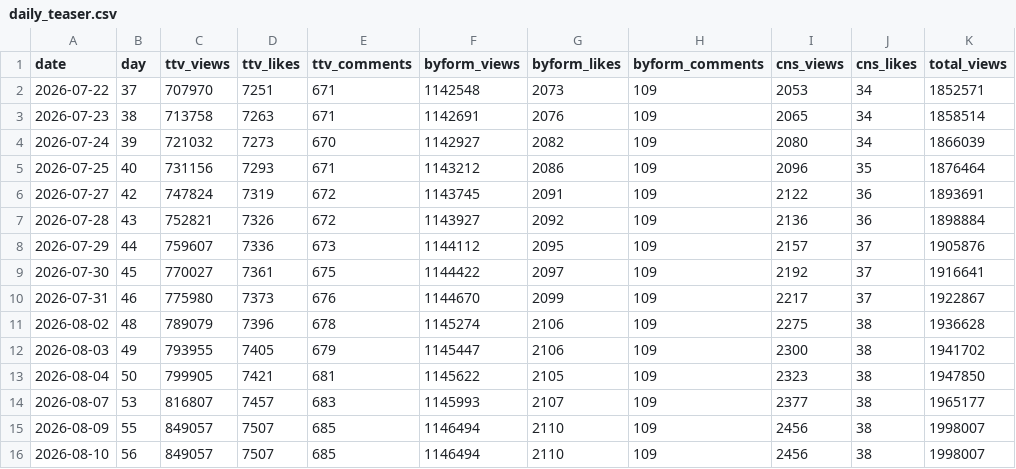
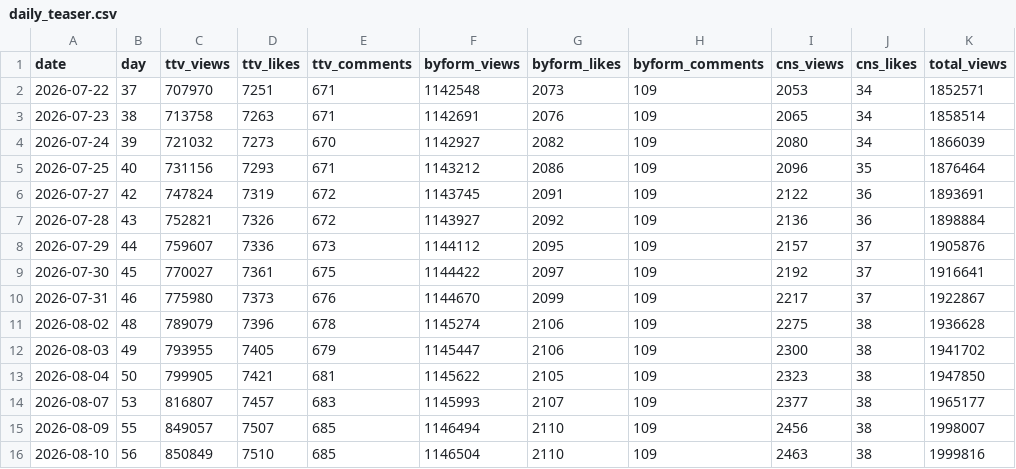
Before and after one commit to AndyWallstreet/buzztrend, a CSV file: data/hatchuping/daily_teaser.csv, drawn as a sheet; only a part is shown; the diff names each change by its address in the sheet, - before the commit and + after, or states it on an @@ line.

```diff
--- a/data/hatchuping/daily_teaser.csv
+++ b/data/hatchuping/daily_teaser.csv
-C16 (ttv_views): 849057
+C16 (ttv_views): 850849
-D16 (ttv_likes): 7507
+D16 (ttv_likes): 7510
-F16 (byform_views): 1146494
+F16 (byform_views): 1146504
-I16 (cns_views): 2456
+I16 (cns_views): 2463
-K16 (total_views): 1998007
+K16 (total_views): 1999816
```
Also changed, not shown: data/hatchuping/daily_main.csv, data/hatchuping/velocity.csv, 1 other file.
